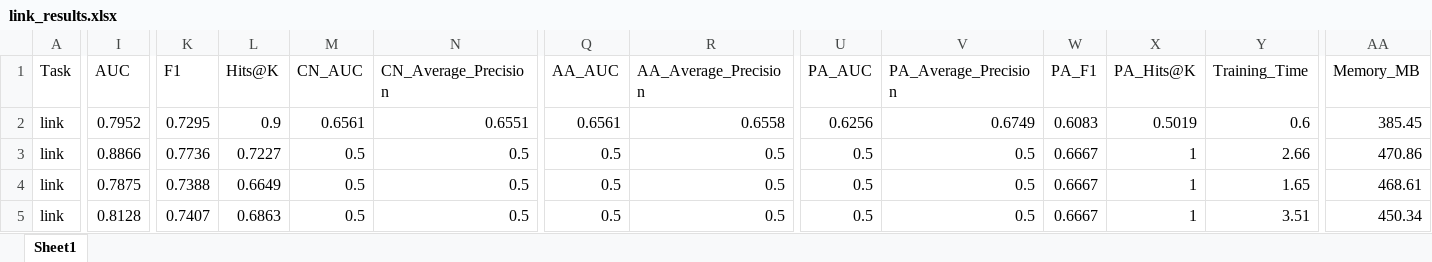
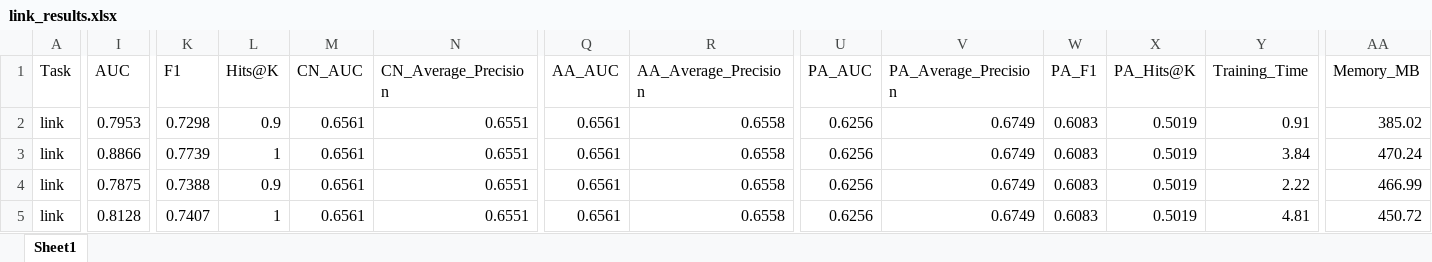
Before and after one commit to y-giresh/GNN_BENCHMARKING, an Excel workbook: results/link_results.xlsx, sheet Sheet1, drawn as a sheet; only a part is shown, gaps mark what is left out; values as stored, in another font and other column widths than the file's, no borders; the diff covers the shown part only; the diff names each change by its address in the sheet, - before the commit and + after, or states it on an @@ line.

```diff
--- a/results/link_results.xlsx (sheet Sheet1)
+++ b/results/link_results.xlsx (sheet Sheet1)
-I2 (AUC): 0.7952
+I2 (AUC): 0.7953
-K2 (F1): 0.7295
+K2 (F1): 0.7298
-Y2 (Training_Time): 0.6
+Y2 (Training_Time): 0.91
-AA2 (Memory_MB): 385.45
+AA2 (Memory_MB): 385.02
-K3 (F1): 0.7736
+K3 (F1): 0.7739
-L3 (Hits@K): 0.7227
+L3 (Hits@K): 1
-M3:M5 (CN_AUC): 0.5
+M3:M5 (CN_AUC): 0.6561
-N3:N5 (CN_Average_Precision): 0.5
+N3:N5 (CN_Average_Precision): 0.6551
-Q3:Q5 (AA_AUC): 0.5
+Q3:Q5 (AA_AUC): 0.6561
-R3:R5 (AA_Average_Precision): 0.5
+R3:R5 (AA_Average_Precision): 0.6558
-U3:U5 (PA_AUC): 0.5
+U3:U5 (PA_AUC): 0.6256
-V3:V5 (PA_Average_Precision): 0.5
+V3:V5 (PA_Average_Precision): 0.6749
-W3:W5 (PA_F1): 0.6667
+W3:W5 (PA_F1): 0.6083
-X3:X5 (PA_Hits@K): 1
+X3:X5 (PA_Hits@K): 0.5019
-Y3 (Training_Time): 2.66
+Y3 (Training_Time): 3.84
-AA3 (Memory_MB): 470.86
+AA3 (Memory_MB): 470.24
-L4 (Hits@K): 0.6649
+L4 (Hits@K): 0.9
-Y4 (Training_Time): 1.65
+Y4 (Training_Time): 2.22
-AA4 (Memory_MB): 468.61
+AA4 (Memory_MB): 466.99
-L5 (Hits@K): 0.6863
+L5 (Hits@K): 1
-Y5 (Training_Time): 3.51
+Y5 (Training_Time): 4.81
-AA5 (Memory_MB): 450.34
+AA5 (Memory_MB): 450.72
```
Also changed, not shown: 103 edited cells elsewhere in this sheet, results/node_results.xlsx, 1 other file.
